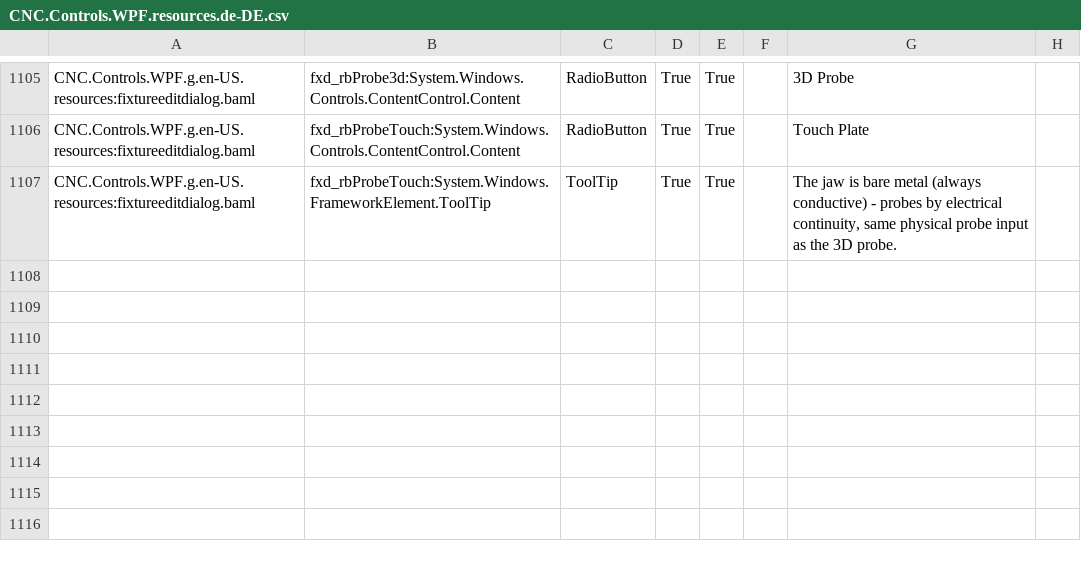
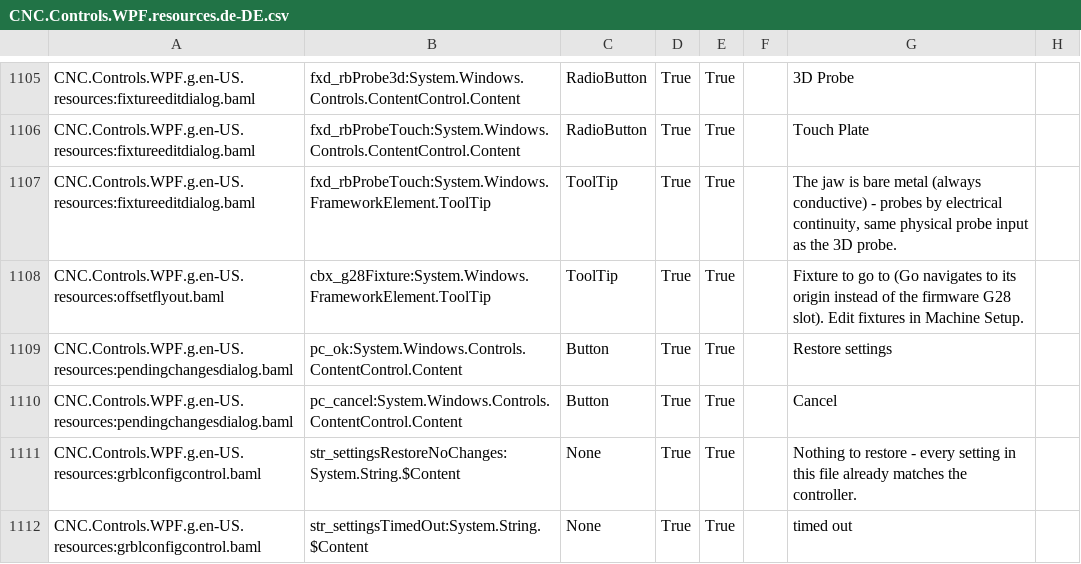
Before and after one commit to ioSenderV2/ioSender, a CSV file: Locale/de-DE/csv/CNC.Controls.WPF.resources.de-DE.csv, drawn as a sheet; only a part is shown, gaps mark what is left out.

```diff
--- a/Locale/de-DE/csv/CNC.Controls.WPF.resources.de-DE.csv
+++ b/Locale/de-DE/csv/CNC.Controls.WPF.resources.de-DE.csv
@@ -1107 +1107,6 @@ CNC.Controls.WPF.g.en-US.resources:fixtureeditdialog.baml,fxd_rbProbeTouch:Syste
 CNC.Controls.WPF.g.en-US.resources:fixtureeditdialog.baml,fxd_rbProbeTouch:System.Windows.FrameworkElement.ToolTip,ToolTip,True,True,,"The jaw is bare metal (always conductive) - probes by electrical continuity, same physical probe input as the 3D probe."
+CNC.Controls.WPF.g.en-US.resources:offsetflyout.baml,cbx_g28Fixture:System.Windows.FrameworkElement.ToolTip,ToolTip,True,True,,Fixture to go to (Go navigates to its origin instead of the firmware G28 slot). Edit fixtures in Machine Setup.
+CNC.Controls.WPF.g.en-US.resources:pendingchangesdialog.baml,pc_ok:System.Windows.Controls.ContentControl.Content,Button,True,True,,Restore settings
+CNC.Controls.WPF.g.en-US.resources:pendingchangesdialog.baml,pc_cancel:System.Windows.Controls.ContentControl.Content,Button,True,True,,Cancel
+CNC.Controls.WPF.g.en-US.resources:grblconfigcontrol.baml,str_settingsRestoreNoChanges:System.String.$Content,None,True,True,,Nothing to restore - every setting in this file already matches the controller.
+CNC.Controls.WPF.g.en-US.resources:grblconfigcontrol.baml,str_settingsTimedOut:System.String.$Content,None,True,True,,timed out
```
Also changed, not shown: Locale/en-US/csv/CNC.Controls.WPF.resources.en-US.csv, Locale/hu-HU/csv/CNC.Controls.WPF.resources.hu-HU.csv, 15 other files.
